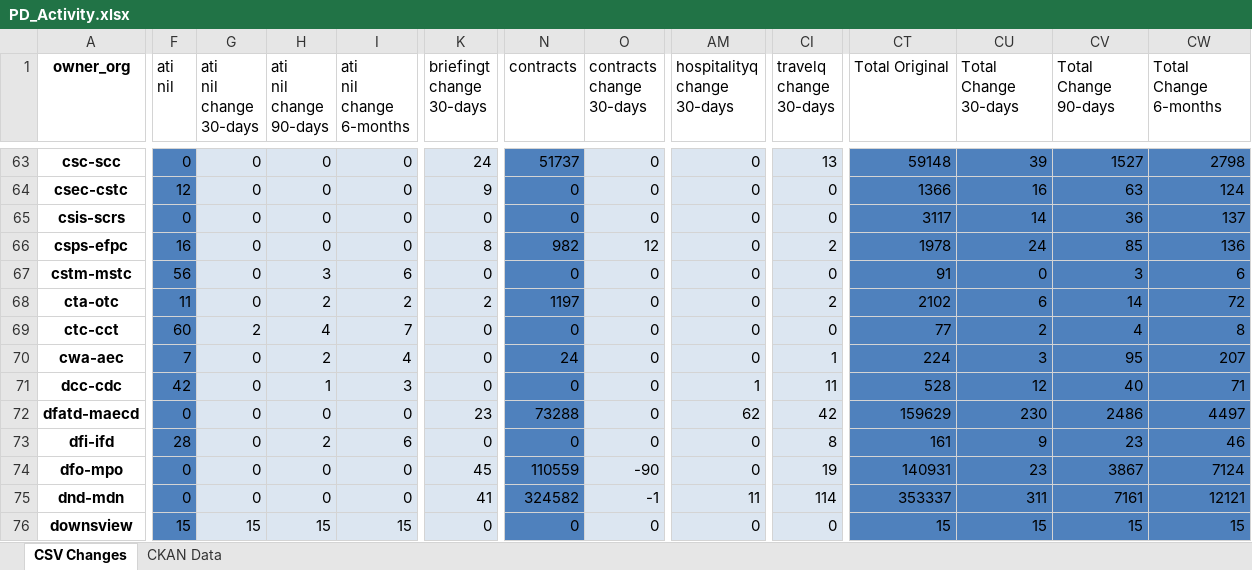
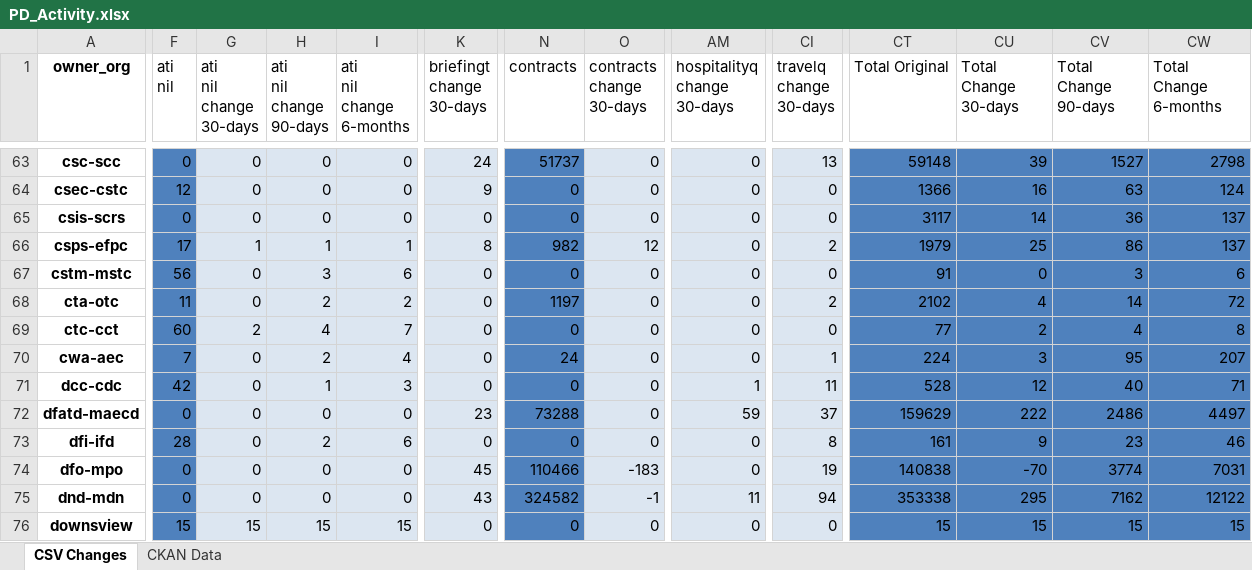
Before and after one commit to PatLittle/analytics-corporate-reporting, an Excel workbook: PD_CHANGES_RPT/PD_Activity.xlsx, sheet CSV Changes, drawn as a sheet; only a part is shown, gaps mark what is left out; values as stored, in another font and other column widths than the file's, no borders; the diff covers the shown part only; the diff names each change by its address in the sheet, - before the commit and + after, or states it on an @@ line.

```diff
--- a/PD_CHANGES_RPT/PD_Activity.xlsx (sheet CSV Changes)
+++ b/PD_CHANGES_RPT/PD_Activity.xlsx (sheet CSV Changes)
-F66 (ati nil): 16
+F66 (ati nil): 17
-G66 (ati nil change 30-days): 0
+G66 (ati nil change 30-days): 1
-H66 (ati nil change 90-days): 0
+H66 (ati nil change 90-days): 1
-I66 (ati nil change 6-months): 0
+I66 (ati nil change 6-months): 1
-CT66 (Total Original): 1978
+CT66 (Total Original): 1979
-CU66 (Total Change 30-days): 24
+CU66 (Total Change 30-days): 25
-CV66 (Total Change 90-days): 85
+CV66 (Total Change 90-days): 86
-CW66 (Total Change 6-months): 136
+CW66 (Total Change 6-months): 137
-K68 (briefingt change 30-days): 2
+K68 (briefingt change 30-days): 0
-CU68 (Total Change 30-days): 6
+CU68 (Total Change 30-days): 4
-AM72 (hospitalityq change 30-days): 62
+AM72 (hospitalityq change 30-days): 59
-CI72 (travelq change 30-days): 42
+CI72 (travelq change 30-days): 37
-CU72 (Total Change 30-days): 230
+CU72 (Total Change 30-days): 222
-N74 (contracts): 110559
+N74 (contracts): 110466
-O74 (contracts change 30-days): -90
+O74 (contracts change 30-days): -183
-CT74 (Total Original): 140931
+CT74 (Total Original): 140838
-CU74 (Total Change 30-days): 23
+CU74 (Total Change 30-days): -70
-CV74 (Total Change 90-days): 3867
+CV74 (Total Change 90-days): 3774
-CW74 (Total Change 6-months): 7124
+CW74 (Total Change 6-months): 7031
-K75 (briefingt change 30-days): 41
+K75 (briefingt change 30-days): 43
-CI75 (travelq change 30-days): 114
+CI75 (travelq change 30-days): 94
-CT75 (Total Original): 353337
+CT75 (Total Original): 353338
-CU75 (Total Change 30-days): 311
+CU75 (Total Change 30-days): 295
-CV75 (Total Change 90-days): 7161
+CV75 (Total Change 90-days): 7162
-CW75 (Total Change 6-months): 12121
+CW75 (Total Change 6-months): 12122
```
Also changed, not shown: 211 edited cells elsewhere in this sheet, 1 other file.
